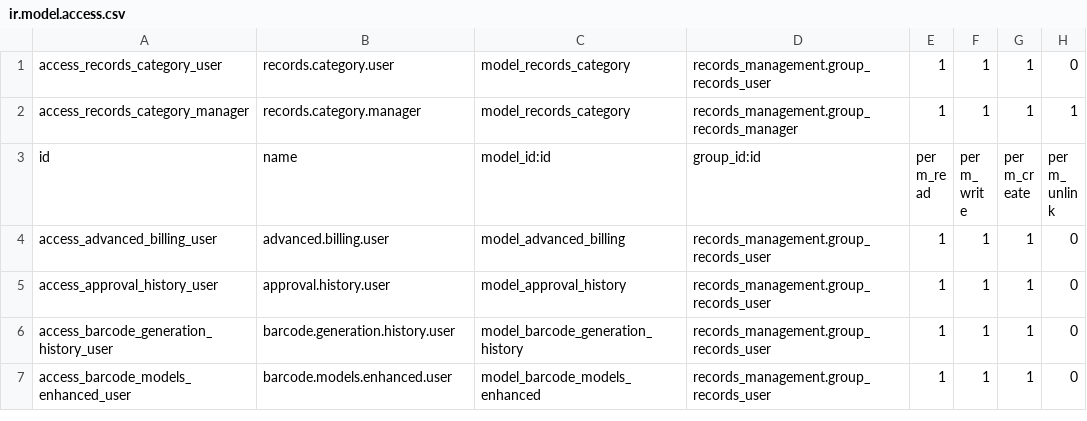
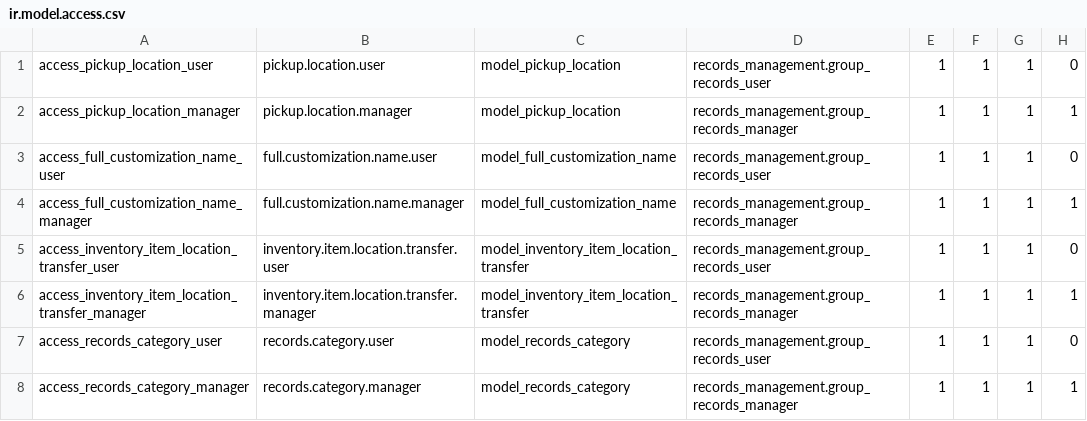
Before and after one commit to John75SunCity/ssh-git-github.com-odoo-odoo.git-18.0, a CSV file: records_management/security/ir.model.access.csv, drawn as a sheet; only a part is shown; the shorter side is filled out with more unchanged rows.

Commit message:
feat: add models and views for full customization name, inventory item location transfer, and pickup location with necessary fields and access rights

```diff
--- a/records_management/security/ir.model.access.csv
+++ b/records_management/security/ir.model.access.csv
@@ -1 +1,7 @@
+access_pickup_location_user,pickup.location.user,model_pickup_location,records_management.group_records_user,1,1,1,0
+access_pickup_location_manager,pickup.location.manager,model_pickup_location,records_management.group_records_manager,1,1,1,1
+access_full_customization_name_user,full.customization.name.user,model_full_customization_name,records_management.group_records_user,1,1,1,0
+access_full_customization_name_manager,full.customization.name.manager,model_full_customization_name,records_management.group_records_manager,1,1,1,1
+access_inventory_item_location_transfer_user,inventory.item.location.transfer.user,model_inventory_item_location_transfer,records_management.group_records_user,1,1,1,0
+access_inventory_item_location_transfer_manager,inventory.item.location.transfer.manager,model_inventory_item_location_transfer,records_management.group_records_manager,1,1,1,1
 access_records_category_user,records.category.user,model_records_category,records_management.group_records_user,1,1,1,0
```
Also changed, not shown: 7 other files.
